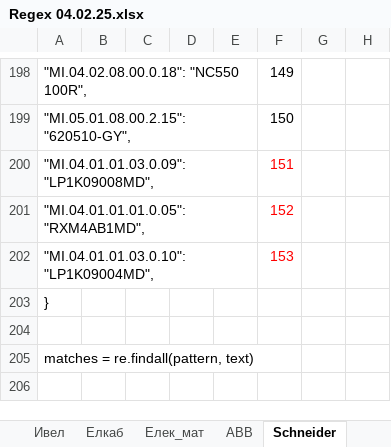
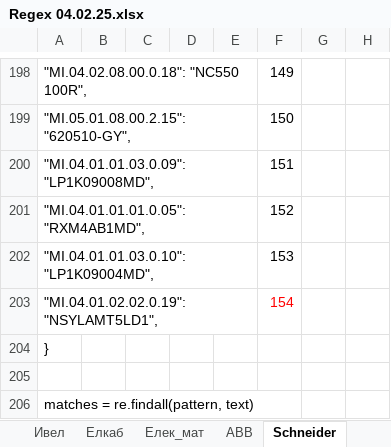
Before and after one commit to Vasil-S-Vasilev/git_test, an Excel workbook: Regex 04.02.25.xlsx, sheet Schneider, drawn as a sheet; only a part is shown, gaps mark what is left out; the shorter side is filled out with more unchanged rows; values as stored, in another font and other column widths than the file's, no borders; conditional formats not drawn; the diff names each change by its address in the sheet, - before the commit and + after, or states it on an @@ line.

```diff
--- a/Regex 04.02.25.xlsx (sheet Schneider)
+++ b/Regex 04.02.25.xlsx (sheet Schneider)
-F200:F202 text colour: #FF0000
+F200:F202 text colour: black
+row 203: "MI.04.01.02.02.0.19": "NSYLAMT5LD1", |  |  |  |  | 154
```
Also changed, not shown: pandas.xlsx.
